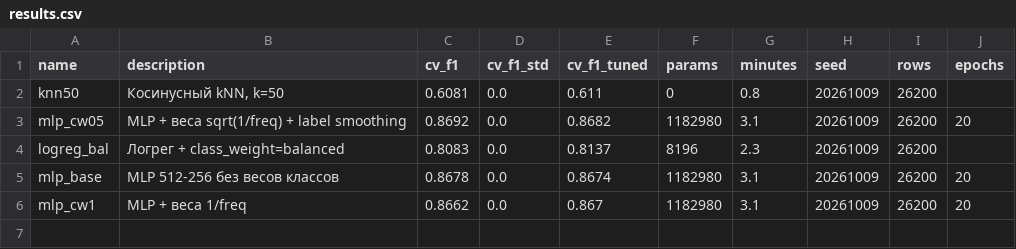
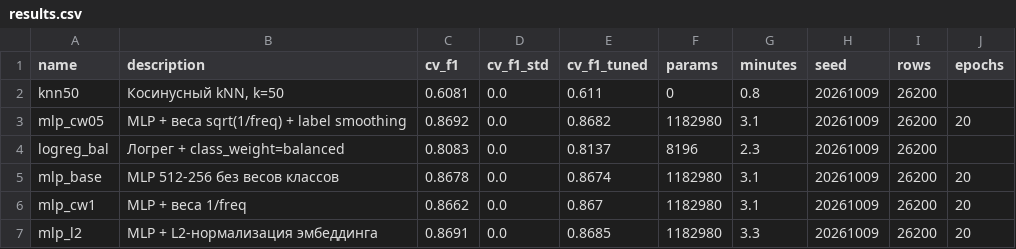
Before and after one commit to GAGAMIX228/my-project, a CSV file: experiments/results.csv, drawn as a sheet.

```diff
--- a/experiments/results.csv
+++ b/experiments/results.csv
@@ -6 +6,2 @@ mlp_base,MLP 512-256 без весов классов,0.8678,0.0,0.8674,1182980,
 mlp_cw1,MLP + веса 1/freq,0.8662,0.0,0.867,1182980,3.1,20261009,26200,20
+mlp_l2,MLP + L2-нормализация эмбеддинга,0.8691,0.0,0.8685,1182980,3.3,20261009,26200,20
```
